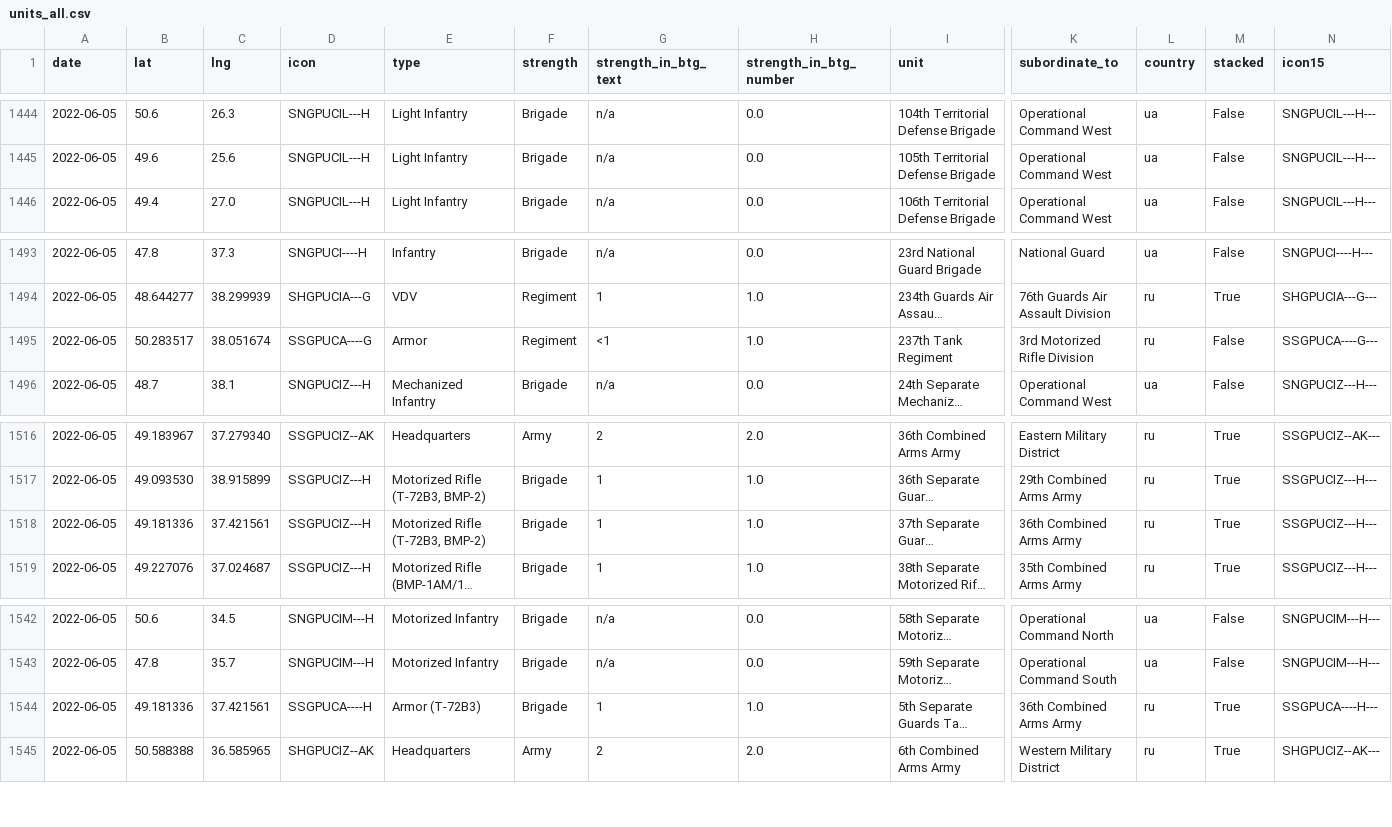
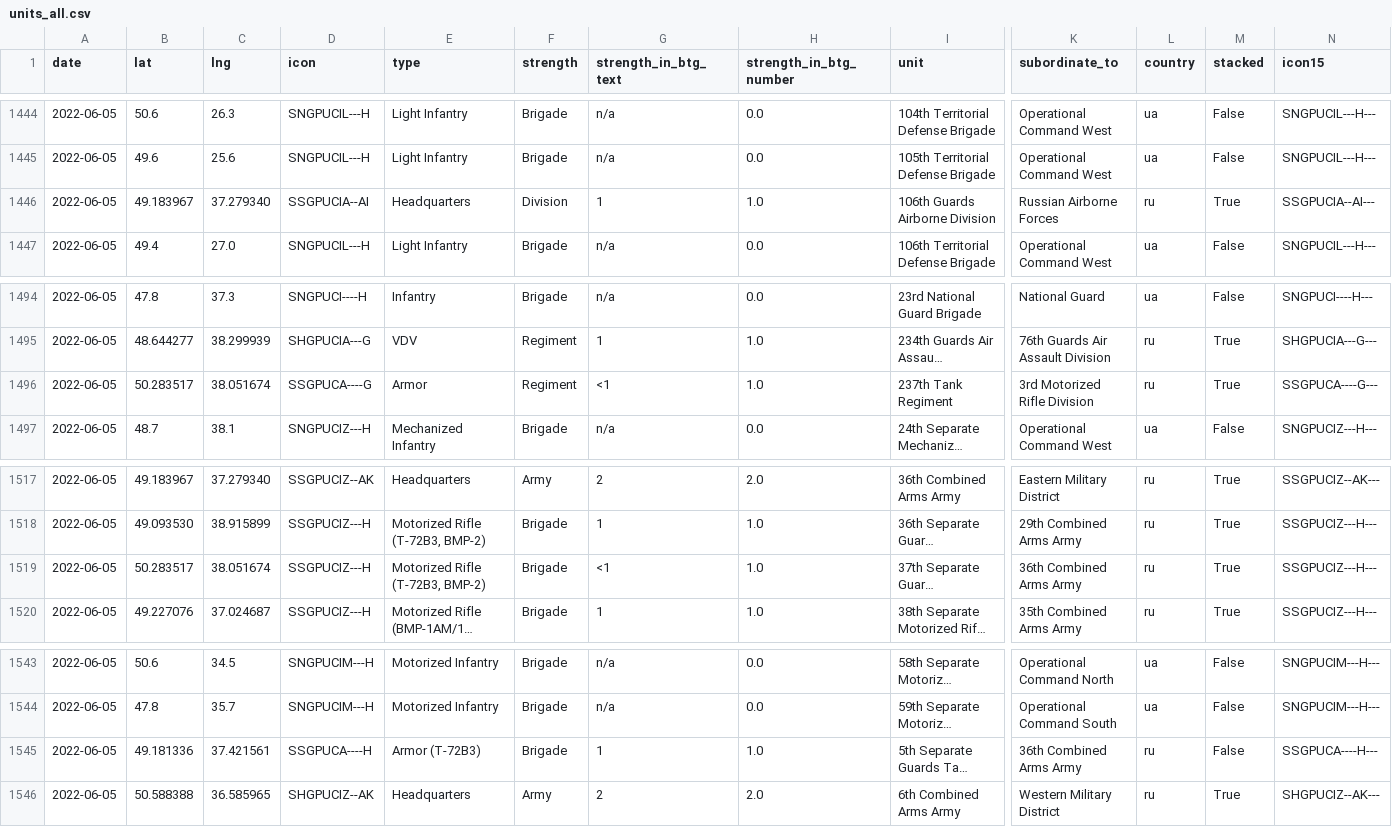
Before and after one commit to simonhuwiler/uawardata, a CSV file: data/csv/units_all.csv, drawn as a sheet; only a part is shown, gaps mark what is left out; long unchanged cells end in …; addresses are those after the commit; rows hold the shown columns only; the diff names each change by its address in the sheet, - before the commit and + after, or states it on an @@ line.

```diff
--- a/data/csv/units_all.csv
+++ b/data/csv/units_all.csv
+row 1446: 2022-06-05 | 49.183967 | 37.279340 | SSGPUCIA--AI | Headquarters | Division | 1 | 1.0 | 106th Guards Airborne Division | Russian Airborne Forces | ru | True | SSGPUCIA--AI---
-M1496 (stacked): False
+M1496 (stacked): True
-B1519 (lat): 49.181336
+B1519 (lat): 50.283517
-C1519 (lng): 37.421561
+C1519 (lng): 38.051674
-G1519 (strength_in_btg_text): 1
+G1519 (strength_in_btg_text): <1
-M1545 (stacked): True
+M1545 (stacked): False
```
Also changed, not shown: data/csv/btgs_all.csv, data/csv/btgs_current.csv, 5 other files.
